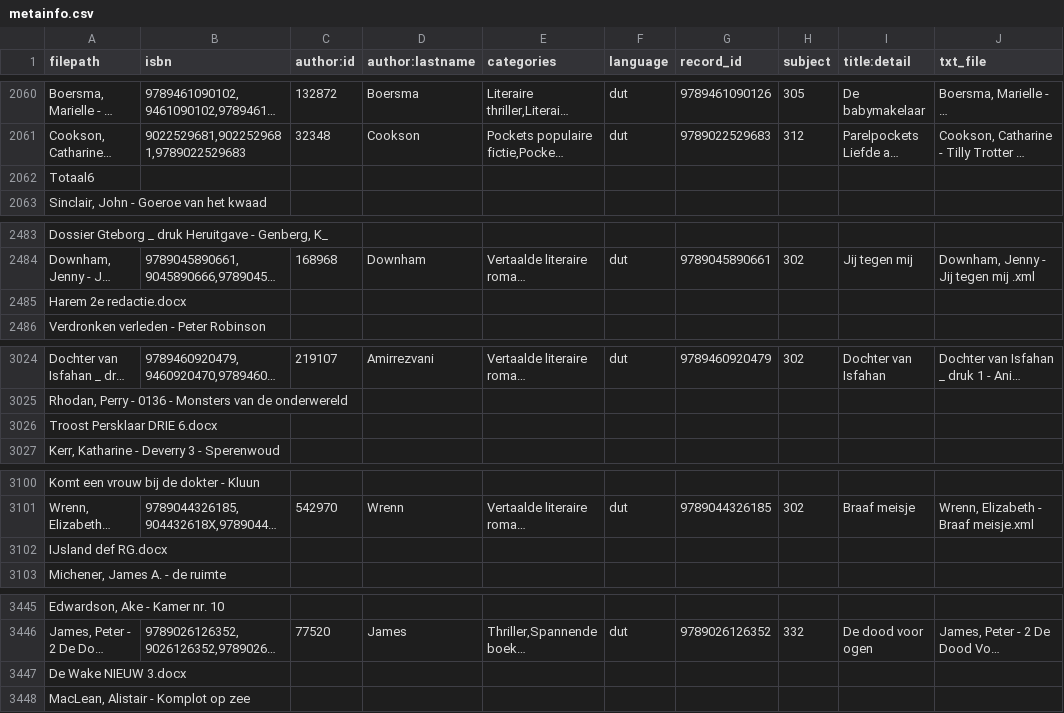
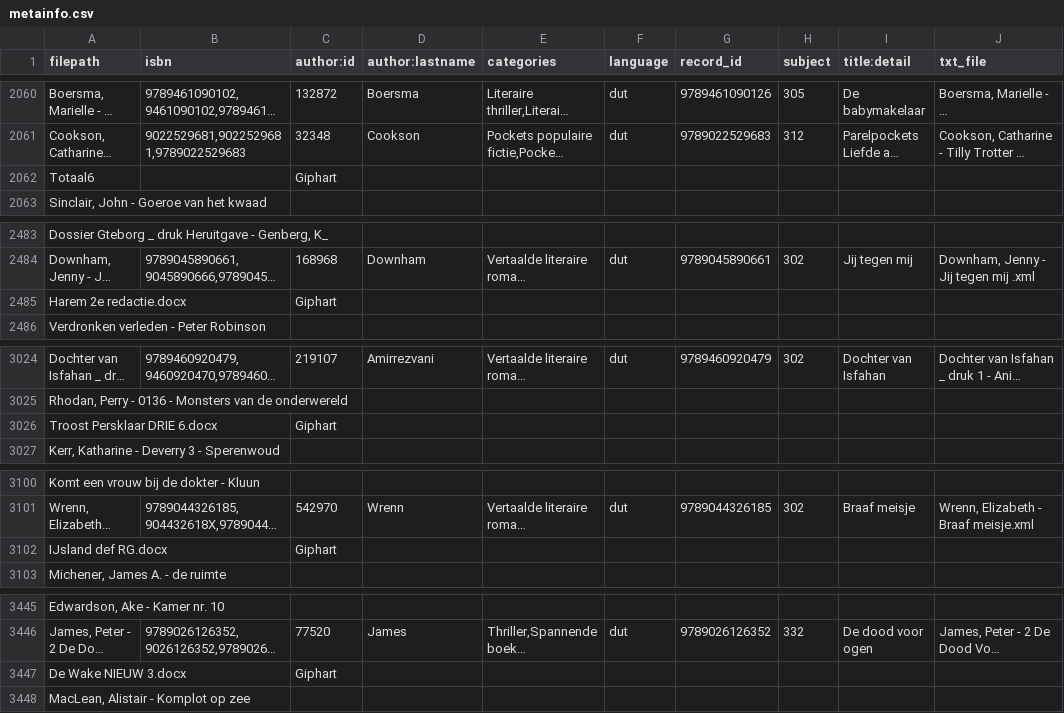
Before and after one commit to emanjavacas/weasimov, a CSV file: metainfo.csv, drawn as a sheet; only a part is shown, gaps mark what is left out; long unchanged cells end in …; the diff covers the shown part only; the diff names each change by its address in the sheet, - before the commit and + after, or states it on an @@ line.

Commit message:
add giphart id

```diff
--- a/metainfo.csv
+++ b/metainfo.csv
-C2062 (author:id): (empty)
+C2062 (author:id): Giphart
-C2485 (author:id): (empty)
+C2485 (author:id): Giphart
-C3026 (author:id): (empty)
+C3026 (author:id): Giphart
-C3102 (author:id): (empty)
+C3102 (author:id): Giphart
-C3447 (author:id): (empty)
+C3447 (author:id): Giphart
```
Also changed, not shown: 13 edited cells elsewhere in this file.
